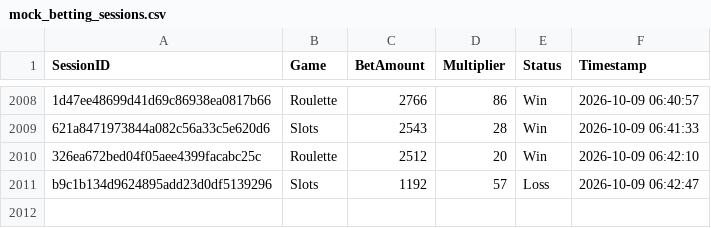
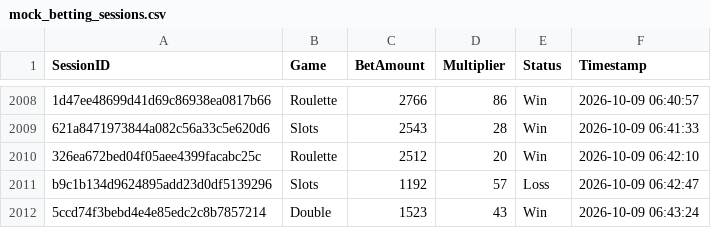
Before and after one commit to brunnojob/bet-admin-dashboard, a CSV file: mock_betting_sessions.csv, drawn as a sheet; only a part is shown, gaps mark what is left out; the diff names each change by its address in the sheet, - before the commit and + after, or states it on an @@ line.

Commit message:
﻿test(data): add mock betting session 5ccd74f3bebd4e4e85edc2c8b7857214
Add a simulated session for dashboard analytics testing.

Co-authored-by: notalkonlyxtc <335617621+notalkonlyxtc@users.noreply.github.com>

```diff
--- a/mock_betting_sessions.csv
+++ b/mock_betting_sessions.csv
+row 2012: 5ccd74f3bebd4e4e85edc2c8b7857214 | Double | 1523 | 43 | Win | 2026-10-09 06:43:24
```
